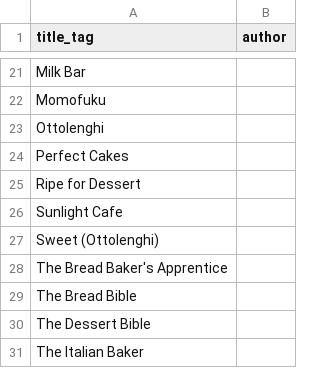
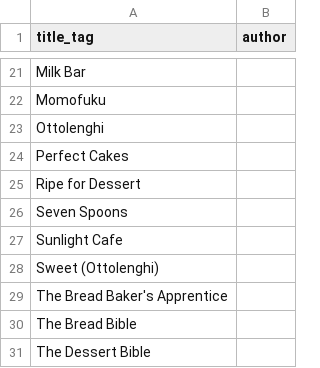
Before and after one commit to efung/gnufmuffin.com, a CSV file: _data/books.csv, drawn as a sheet; only a part is shown, gaps mark what is left out; the shorter side is filled out with more unchanged rows; the diff names each change by its address in the sheet, - before the commit and + after, or states it on an @@ line.

```diff
--- a/_data/books.csv
+++ b/_data/books.csv
+row 26: Seven Spoons
```
Also changed, not shown: 1 other file.
